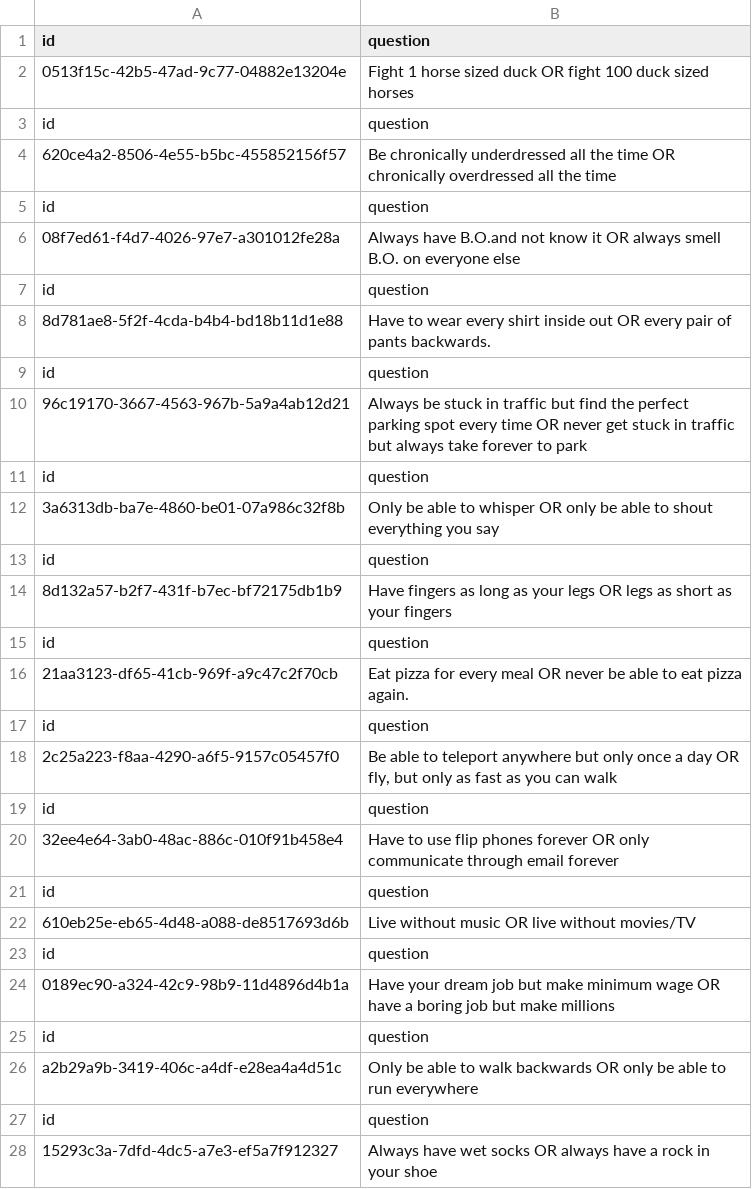
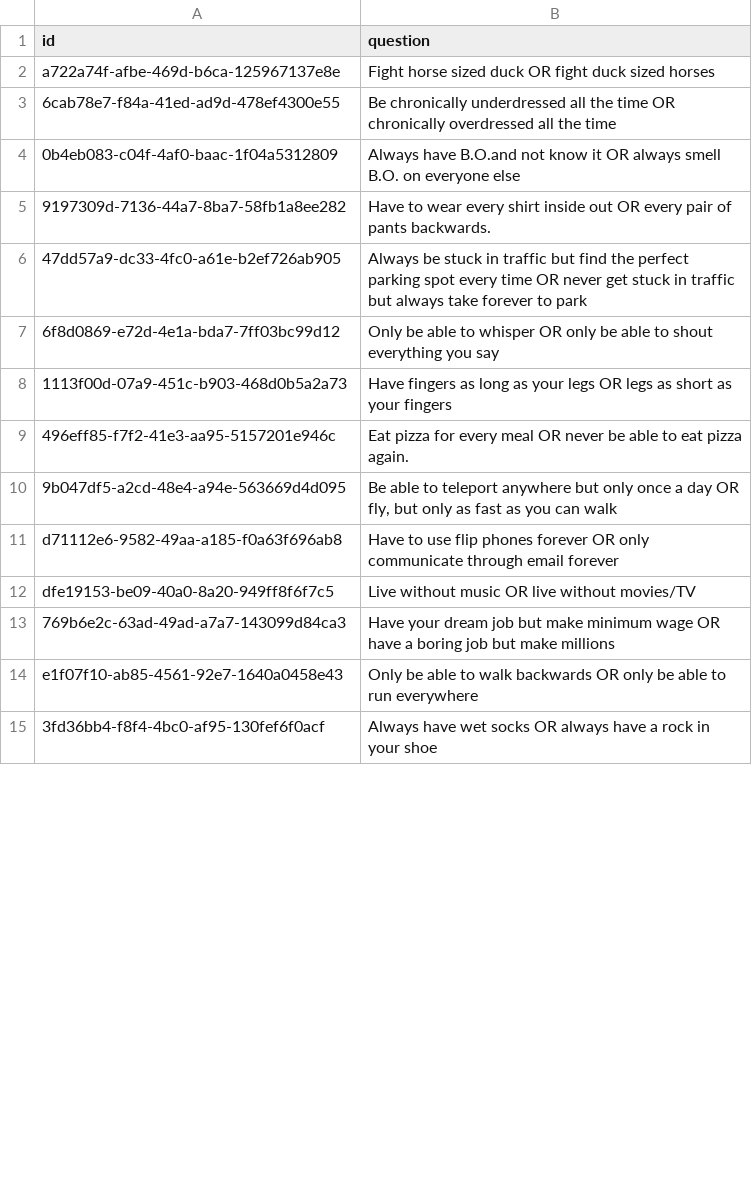
Before and after one commit to Greentaylor27/Personal_project, a CSV file: Discord_Bot/Would_you_rather/Data/questions.csv, drawn as a sheet; only a part is shown; the diff covers the shown part only.

```diff
--- a/Discord_Bot/Would_you_rather/Data/questions.csv
+++ b/Discord_Bot/Would_you_rather/Data/questions.csv
@@ -2,27 +2,14 @@ id, question
-0513f15c-42b5-47ad-9c77-04882e13204e, "Fight 1 horse sized duck OR fight 100 duck sized horses"
-id, question
-620ce4a2-8506-4e55-b5bc-455852156f57, "Be chronically underdressed all the time OR chronically overdressed all the time"
-id, question
-08f7ed61-f4d7-4026-97e7-a301012fe28a, "Always have B.O.and not know it OR always smell B.O. on everyone else"
-id, question
-8d781ae8-5f2f-4cda-b4b4-bd18b11d1e88, "Have to wear every shirt inside out OR every pair of pants backwards."
-id, question
-96c19170-3667-4563-967b-5a9a4ab12d21, "Always be stuck in traffic but find the perfect parking spot every time OR never get stuck in traffic but always take forever to park"
-id, question
-3a6313db-ba7e-4860-be01-07a986c32f8b, "Only be able to whisper OR only be able to shout everything you say"
-id, question
-8d132a57-b2f7-431f-b7ec-bf72175db1b9, "Have fingers as long as your legs OR legs as short as your fingers"
-id, question
-21aa3123-df65-41cb-969f-a9c47c2f70cb, "Eat pizza for every meal OR never be able to eat pizza again."
-id, question
-2c25a223-f8aa-4290-a6f5-9157c05457f0, "Be able to teleport anywhere but only once a day OR fly, but only as fast as you can walk"
-id, question
-32ee4e64-3ab0-48ac-886c-010f91b458e4, "Have to use flip phones forever OR only communicate through email forever"
-id, question
-610eb25e-eb65-4d48-a088-de8517693d6b, "Live without music OR live without movies/TV"
-id, question
-0189ec90-a324-42c9-98b9-11d4896d4b1a, "Have your dream job but make minimum wage OR have a boring job but make millions"
-id, question
-a2b29a9b-3419-406c-a4df-e28ea4a4d51c, "Only be able to walk backwards OR only be able to run everywhere"
-id, question
-15293c3a-7dfd-4dc5-a7e3-ef5a7f912327, "Always have wet socks OR always have a rock in your shoe"
+a722a74f-afbe-469d-b6ca-125967137e8e,"Fight  horse sized duck OR fight  duck sized horses"
+6cab78e7-f84a-41ed-ad9d-478ef4300e55,"Be chronically underdressed all the time OR chronically overdressed all the time"
+0b4eb083-c04f-4af0-baac-1f04a5312809,"Always have B.O.and not know it OR always smell B.O. on everyone else"
+9197309d-7136-44a7-8ba7-58fb1a8ee282,"Have to wear every shirt inside out OR every pair of pants backwards."
+47dd57a9-dc33-4fc0-a61e-b2ef726ab905,"Always be stuck in traffic but find the perfect parking spot every time OR never get stuck in traffic but always take forever to park"
+6f8d0869-e72d-4e1a-bda7-7ff03bc99d12,"Only be able to whisper OR only be able to shout everything you say"
+1113f00d-07a9-451c-b903-468d0b5a2a73,"Have fingers as long as your legs OR legs as short as your fingers"
+496eff85-f7f2-41e3-aa95-5157201e946c,"Eat pizza for every meal OR never be able to eat pizza again."
+9b047df5-a2cd-48e4-a94e-563669d4d095,"Be able to teleport anywhere but only once a day OR fly, but only as fast as you can walk"
+d71112e6-9582-49aa-a185-f0a63f696ab8,"Have to use flip phones forever OR only communicate through email forever"
+dfe19153-be09-40a0-8a20-949ff8f6f7c5,"Live without music OR live without movies/TV"
+769b6e2c-63ad-49ad-a7a7-143099d84ca3,"Have your dream job but make minimum wage OR have a boring job but make millions"
+e1f07f10-ab85-4561-92e7-1640a0458e43,"Only be able to walk backwards OR only be able to run everywhere"
+3fd36bb4-f8f4-4bc0-af95-130fef6f0acf,"Always have wet socks OR always have a rock in your shoe"
```
Also changed, not shown: 1 added row, 7 removed rows and 5 edited cells elsewhere in this file, 7 other files.
